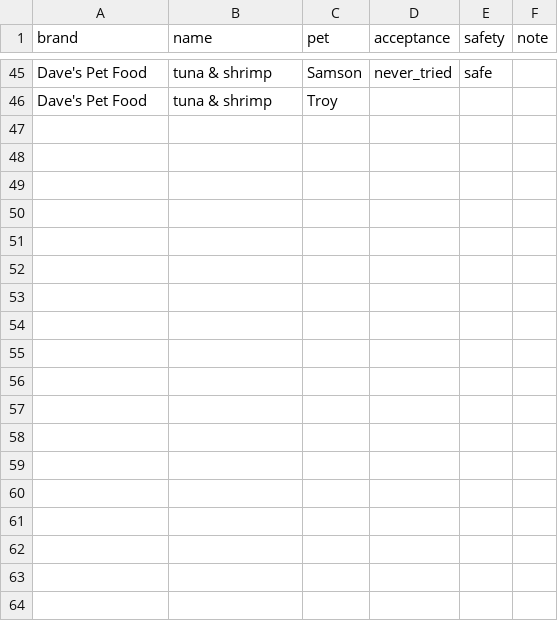
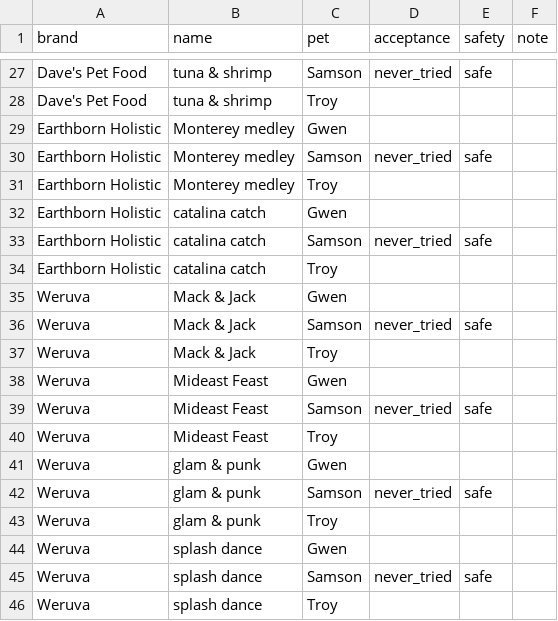
Before and after one commit to waregin/pet-care-os, a CSV file: data/assessments.csv, drawn as a sheet; only a part is shown, gaps mark what is left out; the diff covers the shown part only.

```diff
--- a/data/assessments.csv
+++ b/data/assessments.csv
@@ -46 +28,19 @@ Dave's Pet Food,tuna & shrimp,Samson,never_tried,safe,
 Dave's Pet Food,tuna & shrimp,Troy,,,
+Earthborn Holistic,Monterey medley,Gwen,,,
+Earthborn Holistic,Monterey medley,Samson,never_tried,safe,
+Earthborn Holistic,Monterey medley,Troy,,,
+Earthborn Holistic,catalina catch,Gwen,,,
+Earthborn Holistic,catalina catch,Samson,never_tried,safe,
+Earthborn Holistic,catalina catch,Troy,,,
+Weruva,Mack & Jack,Gwen,,,
+Weruva,Mack & Jack,Samson,never_tried,safe,
+Weruva,Mack & Jack,Troy,,,
+Weruva,Mideast Feast,Gwen,,,
+Weruva,Mideast Feast,Samson,never_tried,safe,
+Weruva,Mideast Feast,Troy,,,
+Weruva,glam & punk,Gwen,,,
+Weruva,glam & punk,Samson,never_tried,safe,
+Weruva,glam & punk,Troy,,,
+Weruva,splash dance,Gwen,,,
+Weruva,splash dance,Samson,never_tried,safe,
+Weruva,splash dance,Troy,,,
```
Also changed, not shown: 18 removed rows elsewhere in this file, 2 other files.
